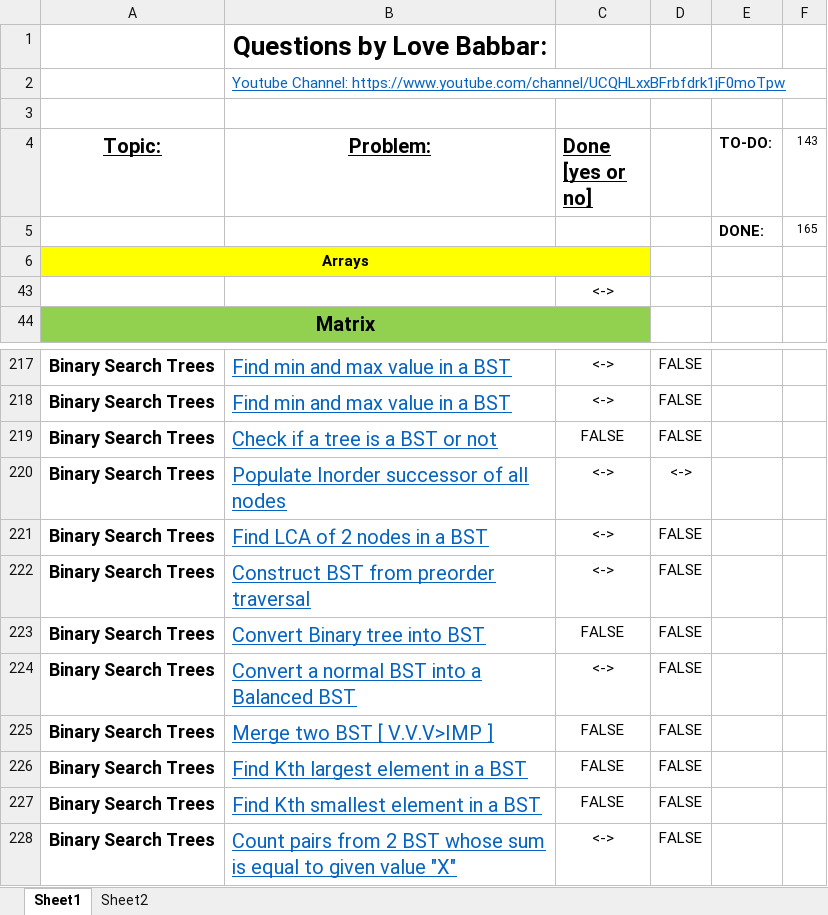
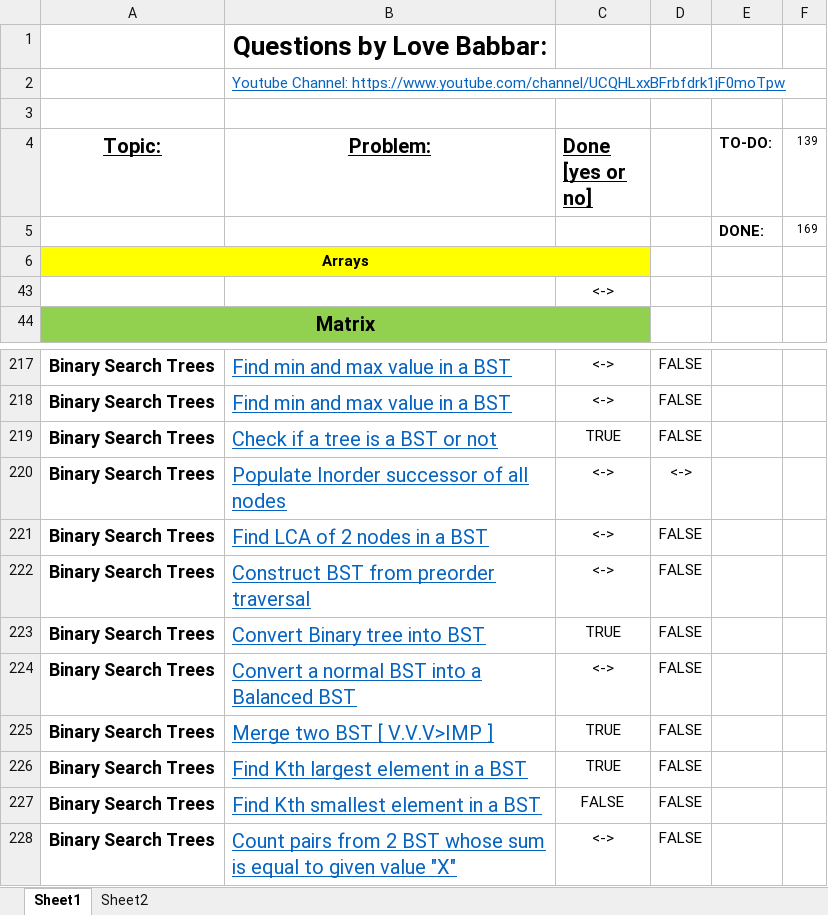
Before and after one commit to jsai2001/DSA-with-Python, an Excel workbook: FINAL450.xlsx, sheet Sheet1, drawn as a sheet; only a part is shown, gaps mark what is left out; values as stored, in another font and other column widths than the file's, no borders; the diff covers the shown part only; the diff names each change by its address in the sheet, - before the commit and + after, or states it on an @@ line.

```diff
--- a/FINAL450.xlsx (sheet Sheet1)
+++ b/FINAL450.xlsx (sheet Sheet1)
-F4: 143
+F4: 139
-F5 (139): 165
+F5 (139): 169
-C219 (Done [yes or no]): FALSE
+C219 (Done [yes or no]): TRUE
-C223 (Done [yes or no]): FALSE
+C223 (Done [yes or no]): TRUE
-C225:C226 (Done [yes or no]): FALSE
+C225:C226 (Done [yes or no]): TRUE
```
Also changed, not shown: 35 hidden or unhidden rows elsewhere in this sheet, 1 other file.
